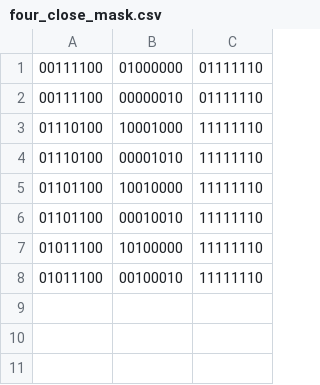
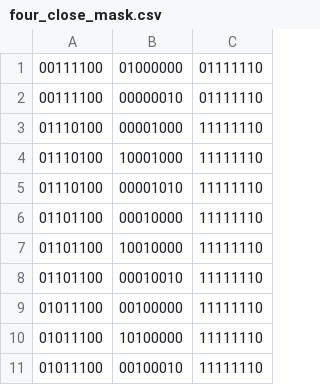
Before and after one commit to solkaze/gomoku_cpp, a CSV file: data/four_close_mask.csv, drawn as a sheet; the diff names each change by its address in the sheet, - before the commit and + after, or states it on an @@ line.

```diff
--- a/data/four_close_mask.csv
+++ b/data/four_close_mask.csv
+row 3: 01110100 | 00001000 | 11111110
+row 6: 01101100 | 00010000 | 11111110
+row 9: 01011100 | 00100000 | 11111110
```
Also changed, not shown: 3 other files.
